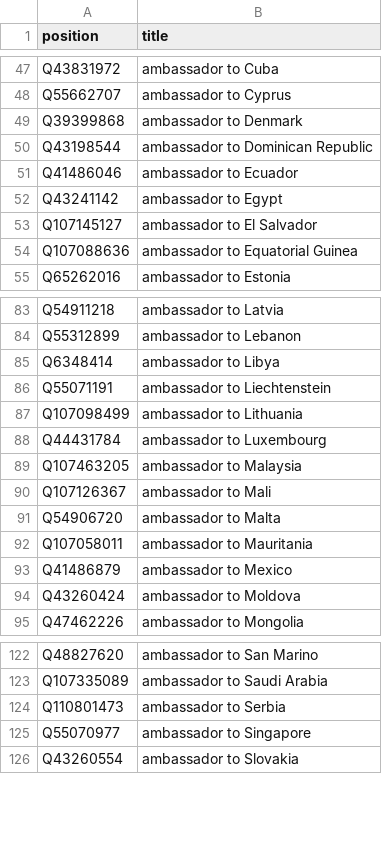
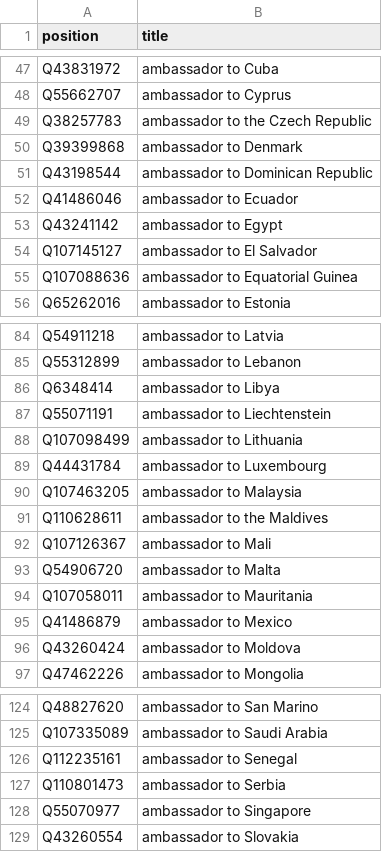
Before and after one commit to every-politician-scrapers/spain-ministers, a CSV file: wikidata/xtra-positions.csv, drawn as a sheet; only a part is shown, gaps mark what is left out.

Commit message:
add more ambassadorial positions

```diff
--- a/wikidata/xtra-positions.csv
+++ b/wikidata/xtra-positions.csv
@@ -48,2 +48,3 @@ Q43831972,ambassador to Cuba
 Q55662707,ambassador to Cyprus
+Q38257783,ambassador to the Czech Republic
 Q39399868,ambassador to Denmark
@@ -89,2 +90,3 @@ Q44431784,ambassador to Luxembourg
 Q107463205,ambassador to Malaysia
+Q110628611,ambassador to the Maldives
 Q107126367,ambassador to Mali
@@ -123,2 +125,3 @@ Q48827620,ambassador to San Marino
 Q107335089,ambassador to Saudi Arabia
+Q112235161,ambassador to Senegal
 Q110801473,ambassador to Serbia
```
